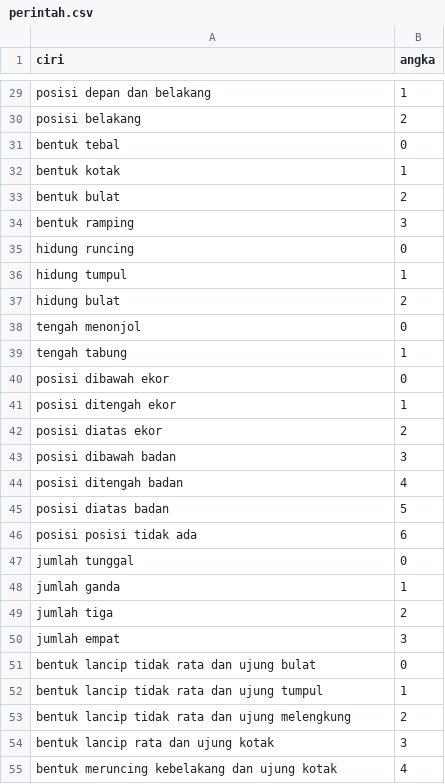
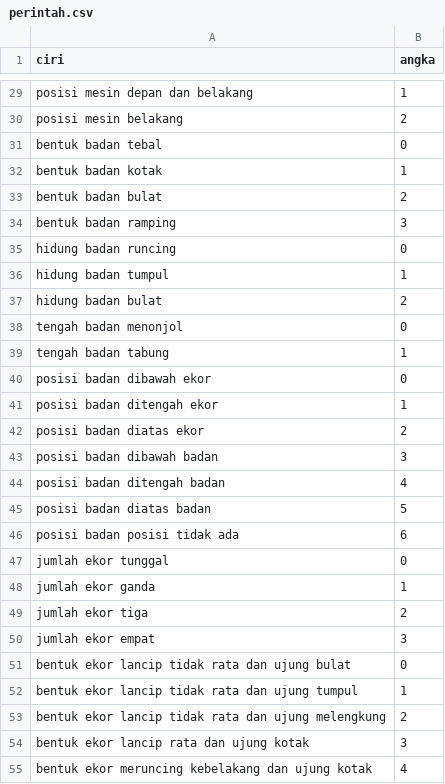
Before and after one commit to abdullohndm/UAV_Identifier, a CSV file: perintah.csv, drawn as a sheet; only a part is shown, gaps mark what is left out; the diff covers the shown part only; the diff names each change by its address in the sheet, - before the commit and + after, or states it on an @@ line.

```diff
--- a/perintah.csv
+++ b/perintah.csv
-A29 (ciri): posisi depan dan belakang
+A29 (ciri): posisi mesin depan dan belakang
-A30 (ciri): posisi belakang
+A30 (ciri): posisi mesin belakang
-A31 (ciri): bentuk tebal
+A31 (ciri): bentuk badan tebal
-A32 (ciri): bentuk kotak
+A32 (ciri): bentuk badan kotak
-A33 (ciri): bentuk bulat
+A33 (ciri): bentuk badan bulat
-A34 (ciri): bentuk ramping
+A34 (ciri): bentuk badan ramping
-A35 (ciri): hidung runcing
+A35 (ciri): hidung badan runcing
-A36 (ciri): hidung tumpul
+A36 (ciri): hidung badan tumpul
-A37 (ciri): hidung bulat
+A37 (ciri): hidung badan bulat
-A38 (ciri): tengah menonjol
+A38 (ciri): tengah badan menonjol
-A39 (ciri): tengah tabung
+A39 (ciri): tengah badan tabung
-A40 (ciri): posisi dibawah ekor
+A40 (ciri): posisi badan dibawah ekor
-A41 (ciri): posisi ditengah ekor
+A41 (ciri): posisi badan ditengah ekor
-A42 (ciri): posisi diatas ekor
+A42 (ciri): posisi badan diatas ekor
-A43 (ciri): posisi dibawah badan
+A43 (ciri): posisi badan dibawah badan
-A44 (ciri): posisi ditengah badan
+A44 (ciri): posisi badan ditengah badan
-A45 (ciri): posisi diatas badan
+A45 (ciri): posisi badan diatas badan
-A46 (ciri): posisi posisi tidak ada
+A46 (ciri): posisi badan posisi tidak ada
-A47 (ciri): jumlah tunggal
+A47 (ciri): jumlah ekor tunggal
-A48 (ciri): jumlah ganda
+A48 (ciri): jumlah ekor ganda
-A49 (ciri): jumlah tiga
+A49 (ciri): jumlah ekor tiga
-A50 (ciri): jumlah empat
+A50 (ciri): jumlah ekor empat
-A51 (ciri): bentuk lancip tidak rata dan ujung bulat
+A51 (ciri): bentuk ekor lancip tidak rata dan ujung bulat
-A52 (ciri): bentuk lancip tidak rata dan ujung tumpul
+A52 (ciri): bentuk ekor lancip tidak rata dan ujung tumpul
-A53 (ciri): bentuk lancip tidak…
+A53 (ciri): bentuk ekor lancip tidak…
-A54 (ciri): bentuk lancip rata dan ujung kotak
+A54 (ciri): bentuk ekor lancip rata dan ujung kotak
-A55 (ciri): bentuk meruncing kebelakang…
+A55 (ciri): bentuk ekor meruncing kebelakang…
```
Also changed, not shown: 31 edited cells elsewhere in this file, 2 other files.
